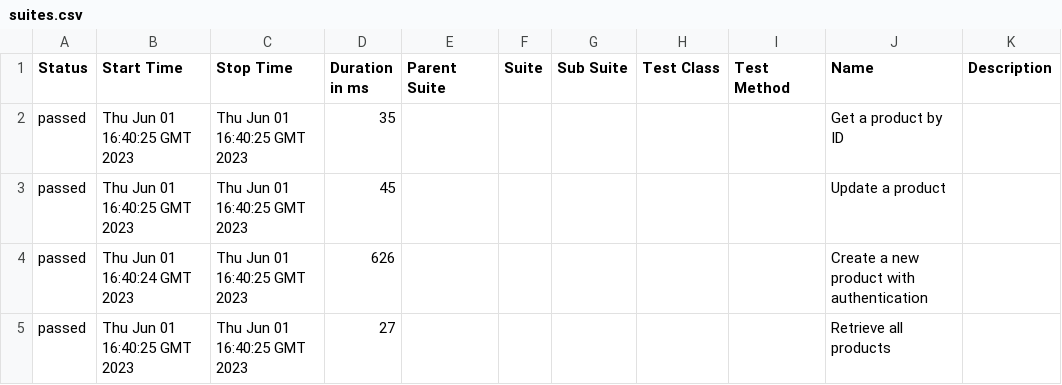
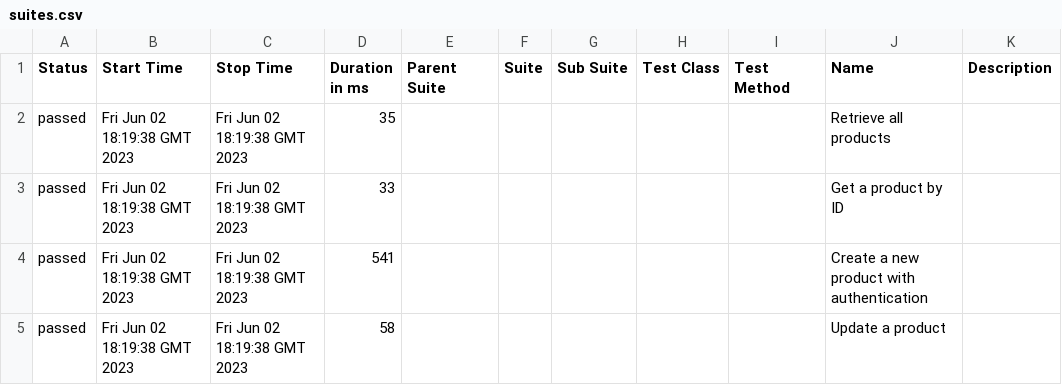
Before and after one commit to borismm3/gatling-demoStore-api, a CSV file: data/suites.csv, drawn as a sheet.

```diff
--- a/data/suites.csv
+++ b/data/suites.csv
@@ -1,5 +1,5 @@
 "Status","Start Time","Stop Time","Duration in ms","Parent Suite","Suite","Sub Suite","Test Class","Test Method","Name","Description"
-"passed","Thu Jun 01 16:40:25 GMT 2023","Thu Jun 01 16:40:25 GMT 2023","35","","","","","","Get a product by ID",""
-"passed","Thu Jun 01 16:40:25 GMT 2023","Thu Jun 01 16:40:25 GMT 2023","45","","","","","","Update a product",""
-"passed","Thu Jun 01 16:40:24 GMT 2023","Thu Jun 01 16:40:25 GMT 2023","626","","","","","","Create a new product with authentication",""
-"passed","Thu Jun 01 16:40:25 GMT 2023","Thu Jun 01 16:40:25 GMT 2023","27","","","","","","Retrieve all products",""
+"passed","Fri Jun 02 18:19:38 GMT 2023","Fri Jun 02 18:19:38 GMT 2023","35","","","","","","Retrieve all products",""
+"passed","Fri Jun 02 18:19:38 GMT 2023","Fri Jun 02 18:19:38 GMT 2023","33","","","","","","Get a product by ID",""
+"passed","Fri Jun 02 18:19:38 GMT 2023","Fri Jun 02 18:19:38 GMT 2023","541","","","","","","Create a new product with authentication",""
+"passed","Fri Jun 02 18:19:38 GMT 2023","Fri Jun 02 18:19:38 GMT 2023","58","","","","","","Update a product",""
```
Also changed, not shown: data/behaviors.csv, 45 other files.
